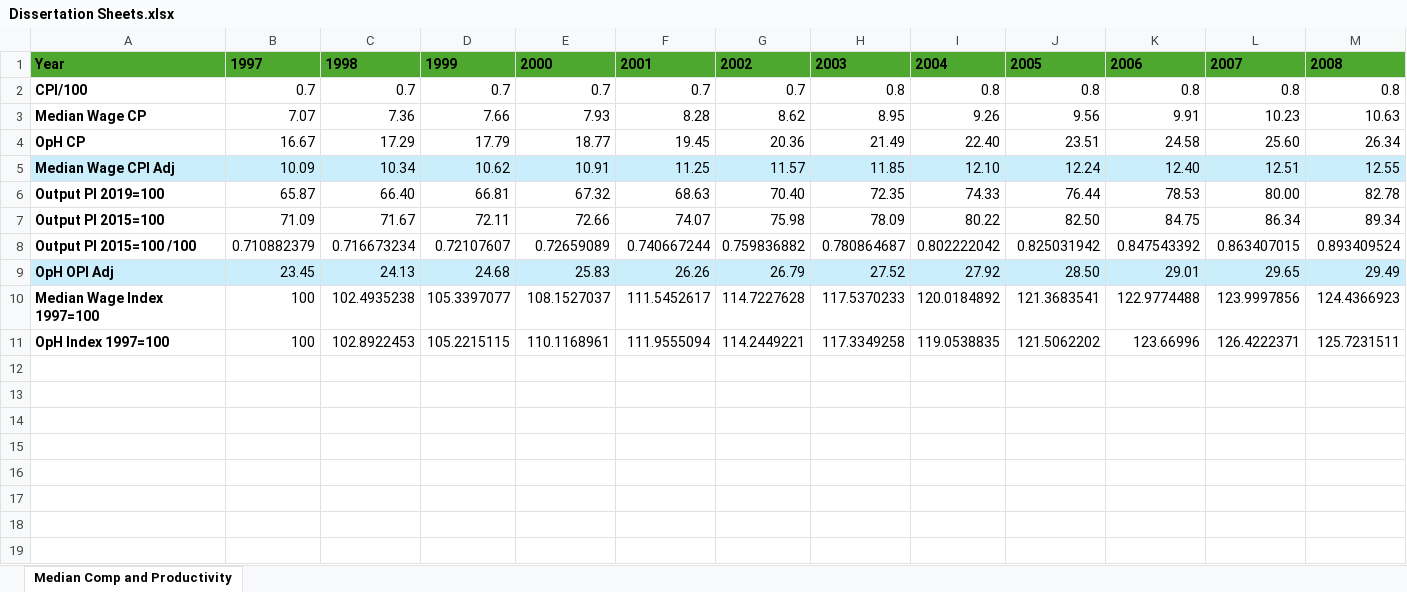
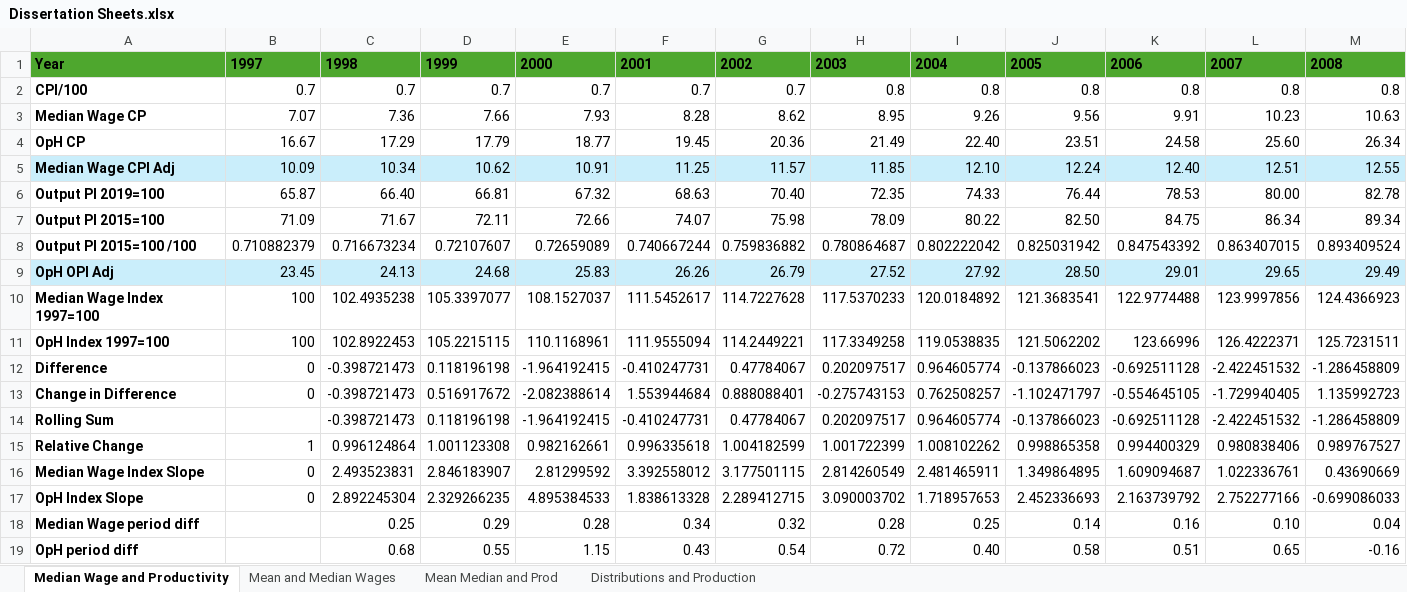
Before and after one commit to diojer/vault, an Excel workbook: Economics/Dissertation/Dissertation Sheets.xlsx, sheet Median Wage and Productivity, drawn as a sheet; only a part is shown; values as stored, in another font and other column widths than the file's, no borders; charts and pictures not drawn; rows hold the shown columns only; the diff names each change by its address in the sheet, - before the commit and + after, or states it on an @@ line.

```diff
--- a/Economics/Dissertation/Dissertation Sheets.xlsx (sheet Median Wage and Productivity)
+++ b/Economics/Dissertation/Dissertation Sheets.xlsx (sheet Median Wage and Productivity)
-sheet tab: Median Comp and Productivity
+sheet tab: Median Wage and Productivity
+sheet tab: Mean and Median Wages
+sheet tab: Mean Median and Prod
+sheet tab: Distributions and Production
+row 12: Difference | 0 | -0.398721473 | 0.118196198 | -1.964192415 | -0.410247731 | 0.47784067 | 0.202097517 | 0.964605774 | -0.137866023 | -0.692511128 | -2.422451532 | -1.286458809
+row 13: Change in Difference | 0 | -0.398721473 | 0.516917672 | -2.082388614 | 1.553944684 | 0.888088401 | -0.275743153 | 0.762508257 | -1.102471797 | -0.554645105 | -1.729940405 | 1.135992723
+row 14: Rolling Sum |  | -0.398721473 | 0.118196198 | -1.964192415 | -0.410247731 | 0.47784067 | 0.202097517 | 0.964605774 | -0.137866023 | -0.692511128 | -2.422451532 | -1.286458809
+row 15: Relative Change | 1 | 0.996124864 | 1.001123308 | 0.982162661 | 0.996335618 | 1.004182599 | 1.001722399 | 1.008102262 | 0.998865358 | 0.994400329 | 0.980838406 | 0.989767527
+row 16: Median Wage Index Slope | 0 | 2.493523831 | 2.846183907 | 2.81299592 | 3.392558012 | 3.177501115 | 2.814260549 | 2.481465911 | 1.349864895 | 1.609094687 | 1.022336761 | 0.43690669
+row 17: OpH Index Slope | 0 | 2.892245304 | 2.329266235 | 4.895384533 | 1.838613328 | 2.289412715 | 3.090003702 | 1.718957653 | 2.452336693 | 2.163739792 | 2.752277166 | -0.699086033
+row 18: Median Wage period diff |  | 0.25 | 0.29 | 0.28 | 0.34 | 0.32 | 0.28 | 0.25 | 0.14 | 0.16 | 0.10 | 0.04
+row 19: OpH period diff |  | 0.68 | 0.55 | 1.15 | 0.43 | 0.54 | 0.72 | 0.40 | 0.58 | 0.51 | 0.65 | -0.16
```
Also changed, not shown: charts or pictures, Economics/Dissertation/Percentile Time Series.xlsm, 3 other files.
